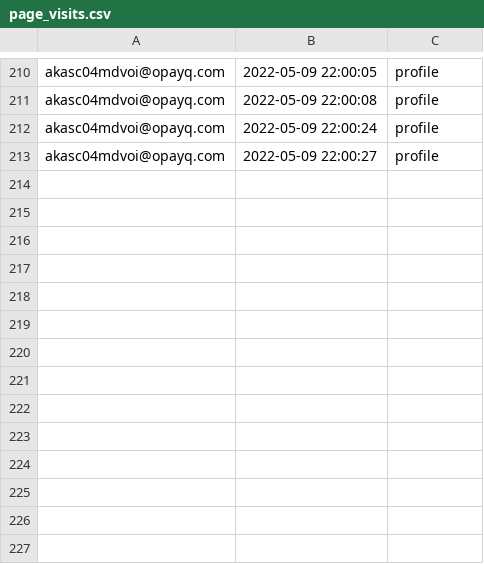
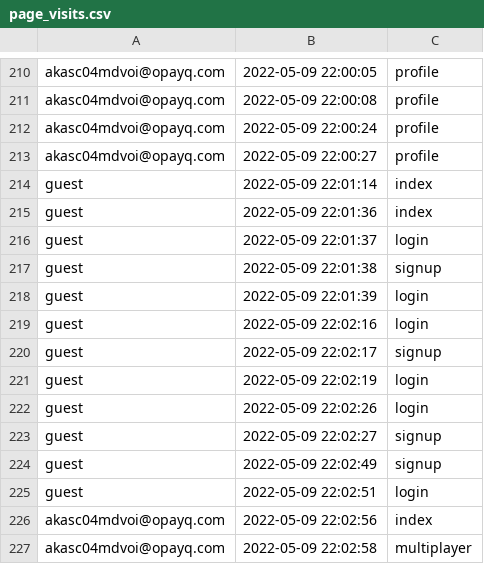
Before and after one commit to opixelum/KeyRace, a CSV file: logs/page_visits.csv, drawn as a sheet; only a part is shown, gaps mark what is left out; the diff names each change by its address in the sheet, - before the commit and + after, or states it on an @@ line.

```diff
--- a/logs/page_visits.csv
+++ b/logs/page_visits.csv
+row 214: guest | 2022-05-09 22:01:14 | index
+row 215: guest | 2022-05-09 22:01:36 | index
+row 216: guest | 2022-05-09 22:01:37 | login
+row 217: guest | 2022-05-09 22:01:38 | signup
+row 218: guest | 2022-05-09 22:01:39 | login
+row 219: guest | 2022-05-09 22:02:16 | login
+row 220: guest | 2022-05-09 22:02:17 | signup
+row 221: guest | 2022-05-09 22:02:19 | login
+row 222: guest | 2022-05-09 22:02:26 | login
+row 223: guest | 2022-05-09 22:02:27 | signup
+row 224: guest | 2022-05-09 22:02:49 | signup
+row 225: guest | 2022-05-09 22:02:51 | login
+row 226: akasc04mdvoi@opayq.com | 2022-05-09 22:02:56 | index
+row 227: akasc04mdvoi@opayq.com | 2022-05-09 22:02:58 | multiplayer
```
Also changed, not shown: logs/login_attempts.csv, 2 other files.
